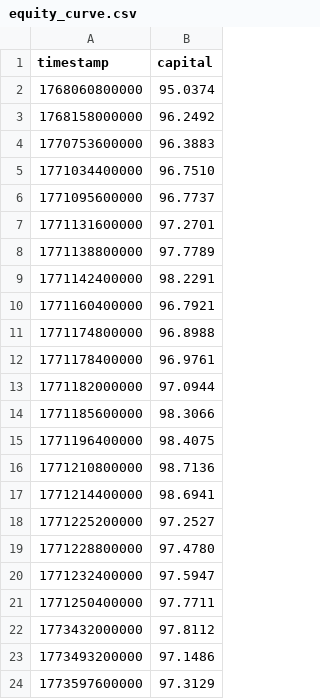
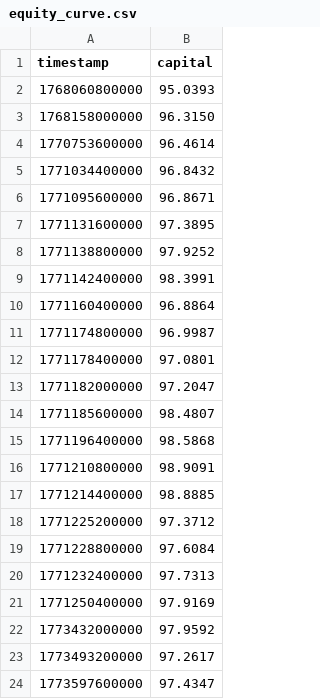
Before and after one commit to yumorepos/autonomous-trading-system, a CSV file: artifacts/equity_curve.csv, drawn as a sheet.

```diff
--- a/artifacts/equity_curve.csv
+++ b/artifacts/equity_curve.csv
@@ -1,24 +1,24 @@
 timestamp,capital
-1768060800000,95.0374
-1768158000000,96.2492
-1770753600000,96.3883
-1771034400000,96.7510
-1771095600000,96.7737
-1771131600000,97.2701
-1771138800000,97.7789
-1771142400000,98.2291
-1771160400000,96.7921
-1771174800000,96.8988
-1771178400000,96.9761
-1771182000000,97.0944
-1771185600000,98.3066
-1771196400000,98.4075
-1771210800000,98.7136
-1771214400000,98.6941
-1771225200000,97.2527
-1771228800000,97.4780
-1771232400000,97.5947
-1771250400000,97.7711
-1773432000000,97.8112
-1773493200000,97.1486
-1773597600000,97.3129
+1768060800000,95.0393
+1768158000000,96.3150
+1770753600000,96.4614
+1771034400000,96.8432
+1771095600000,96.8671
+1771131600000,97.3895
+1771138800000,97.9252
+1771142400000,98.3991
+1771160400000,96.8864
+1771174800000,96.9987
+1771178400000,97.0801
+1771182000000,97.2047
+1771185600000,98.4807
+1771196400000,98.5868
+1771210800000,98.9091
+1771214400000,98.8885
+1771225200000,97.3712
+1771228800000,97.6084
+1771232400000,97.7313
+1771250400000,97.9169
+1773432000000,97.9592
+1773493200000,97.2617
+1773597600000,97.4347
```
Also changed, not shown: 5 other files.
